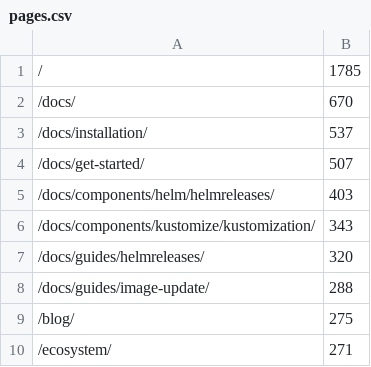
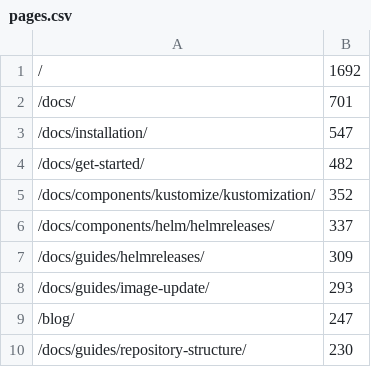
Before and after one commit to fluxcd/stats, a CSV file: pages.csv, drawn as a sheet.

```diff
--- a/pages.csv
+++ b/pages.csv
@@ -1,10 +1,10 @@
-/,1785
-/docs/,670
-/docs/installation/,537
-/docs/get-started/,507
-/docs/components/helm/helmreleases/,403
-/docs/components/kustomize/kustomization/,343
-/docs/guides/helmreleases/,320
-/docs/guides/image-update/,288
-/blog/,275
-/ecosystem/,271
+/,1692
+/docs/,701
+/docs/installation/,547
+/docs/get-started/,482
+/docs/components/kustomize/kustomization/,352
+/docs/components/helm/helmreleases/,337
+/docs/guides/helmreleases/,309
+/docs/guides/image-update/,293
+/blog/,247
+/docs/guides/repository-structure/,230
```
Also changed, not shown: not_found.csv, 4 other files.
